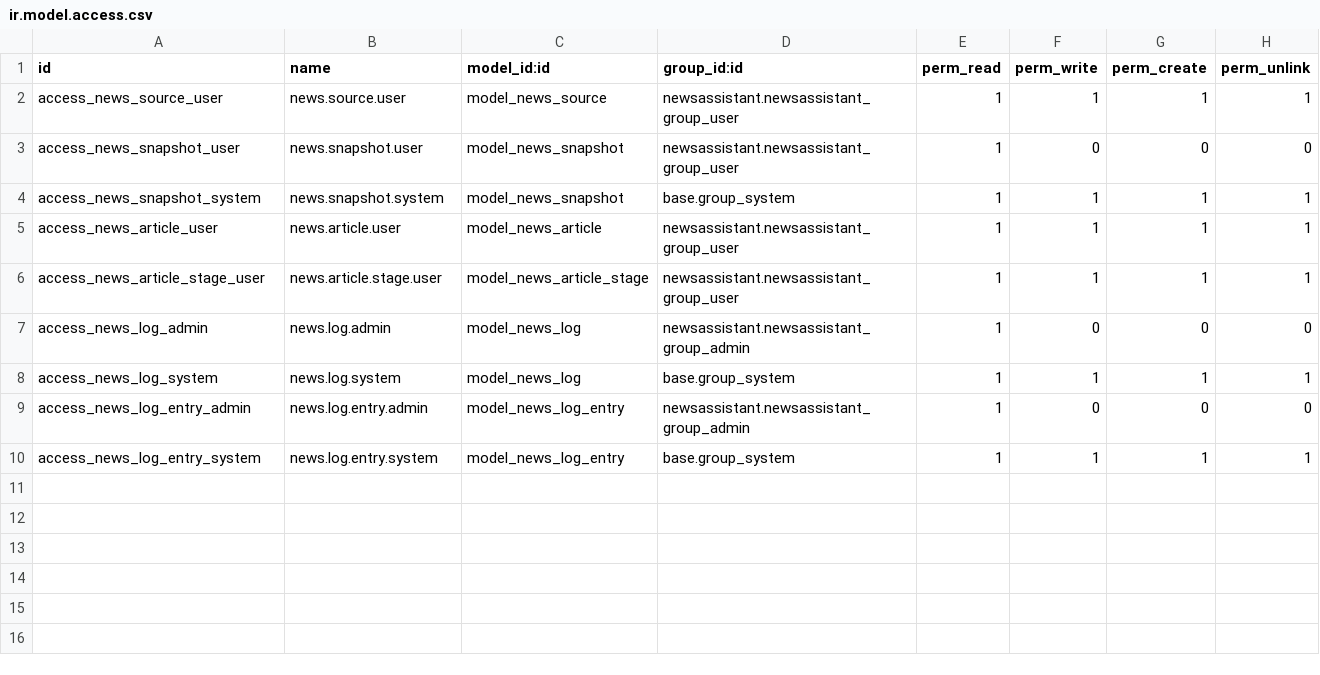
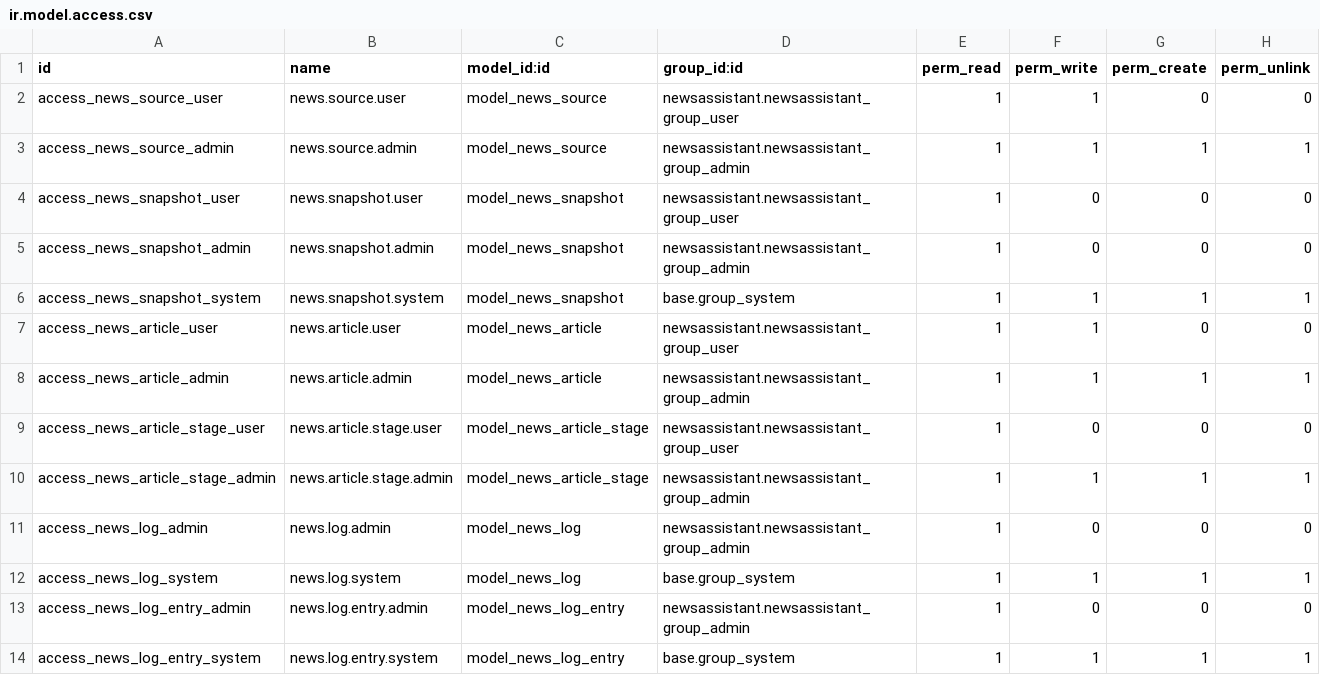
Before and after one commit to sozialinfo/newsassistant, a CSV file: newsassistant/security/ir.model.access.csv, drawn as a sheet.

Commit message:
refactor(all): zero-tolerance hardening pass across all modules
- Security: tighten ACLs (user read-only on sources/articles/stages, admin CRUD)
- Code: remove ~290 lines of duplicated _call_ai via StrategyAiMixin
- Code: fix indentation, docstrings, imports, N+1 queries, unused params
- Views: button_box stays in <sheet> (avoids inheritance breakage)
- i18n: regenerate strategy base PO files (were copies of digest translations)
- i18n: translate Shortlist/Snapshot/Snapshots, create watch translations
- i18n: install de_DE + fr_FR with --i18n-overwrite for all 7 modules
- Migration: pre-migrate script for prompt → digest_prompt column rename
- Structure: add READMEs for strategy and watch, demo data for watch
- Tooling: remove dead cron file, empty ACLs, empty menu, dead test file
- Tooling: normalize category to Marketing, match XML noupdate patterns
- Tests: move inline imports to module level in blog tests
- Tests: fix strategy distil test (action creates wizard, doesn't raise)
- Skill: update reference-phase2.md with 6 hardening lessons learned

Change: project-hardening
DoD: All items passed

```diff
--- a/newsassistant/security/ir.model.access.csv
+++ b/newsassistant/security/ir.model.access.csv
@@ -1,7 +1,11 @@
 id,name,model_id:id,group_id:id,perm_read,perm_write,perm_create,perm_unlink
-access_news_source_user,news.source.user,model_news_source,newsassistant.newsassistant_group_user,1,1,1,1
+access_news_source_user,news.source.user,model_news_source,newsassistant.newsassistant_group_user,1,1,0,0
+access_news_source_admin,news.source.admin,model_news_source,newsassistant.newsassistant_group_admin,1,1,1,1
 access_news_snapshot_user,news.snapshot.user,model_news_snapshot,newsassistant.newsassistant_group_user,1,0,0,0
+access_news_snapshot_admin,news.snapshot.admin,model_news_snapshot,newsassistant.newsassistant_group_admin,1,0,0,0
 access_news_snapshot_system,news.snapshot.system,model_news_snapshot,base.group_system,1,1,1,1
-access_news_article_user,news.article.user,model_news_article,newsassistant.newsassistant_group_user,1,1,1,1
-access_news_article_stage_user,news.article.stage.user,model_news_article_stage,newsassistant.newsassistant_group_user,1,1,1,1
+access_news_article_user,news.article.user,model_news_article,newsassistant.newsassistant_group_user,1,1,0,0
+access_news_article_admin,news.article.admin,model_news_article,newsassistant.newsassistant_group_admin,1,1,1,1
+access_news_article_stage_user,news.article.stage.user,model_news_article_stage,newsassistant.newsassistant_group_user,1,0,0,0
+access_news_article_stage_admin,news.article.stage.admin,model_news_article_stage,newsassistant.newsassistant_group_admin,1,1,1,1
 access_news_log_admin,news.log.admin,model_news_log,newsassistant.newsassistant_group_admin,1,0,0,0
```
Also changed, not shown: 54 other files.
